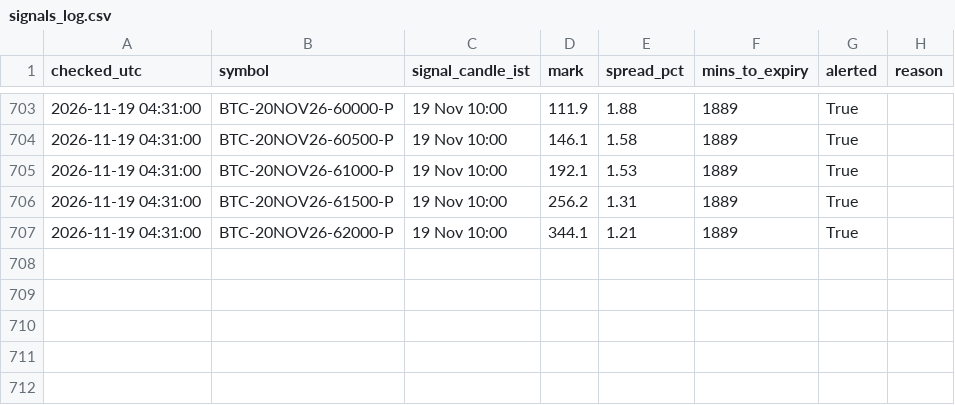
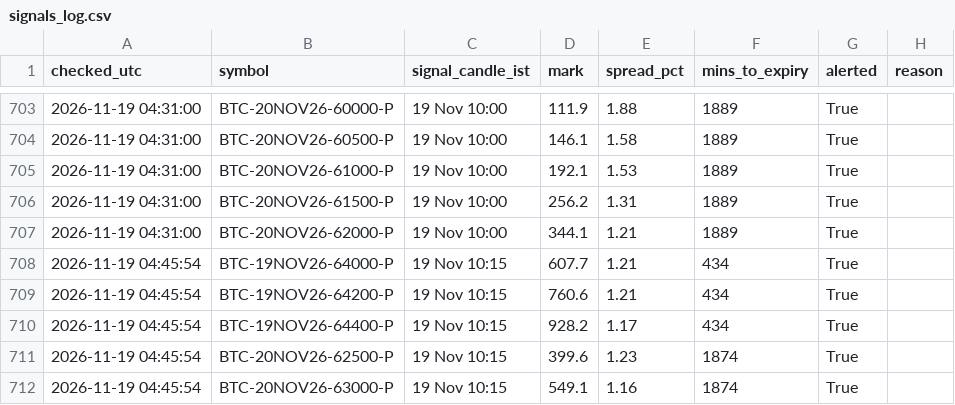
Before and after one commit to ankitkadam0100-a11y/cosmic-scanner, a CSV file: state/signals_log.csv, drawn as a sheet; only a part is shown, gaps mark what is left out; the diff names each change by its address in the sheet, - before the commit and + after, or states it on an @@ line.

Commit message:
scanner state

```diff
--- a/state/signals_log.csv
+++ b/state/signals_log.csv
+row 708: 2026-11-19 04:45:54 | BTC-19NOV26-64000-P | 19 Nov 10:15 | 607.7 | 1.21 | 434 | True
+row 709: 2026-11-19 04:45:54 | BTC-19NOV26-64200-P | 19 Nov 10:15 | 760.6 | 1.21 | 434 | True
+row 710: 2026-11-19 04:45:54 | BTC-19NOV26-64400-P | 19 Nov 10:15 | 928.2 | 1.17 | 434 | True
+row 711: 2026-11-19 04:45:54 | BTC-20NOV26-62500-P | 19 Nov 10:15 | 399.6 | 1.23 | 1874 | True
+row 712: 2026-11-19 04:45:54 | BTC-20NOV26-63000-P | 19 Nov 10:15 | 549.1 | 1.16 | 1874 | True
```
Also changed, not shown: 1 other file.
